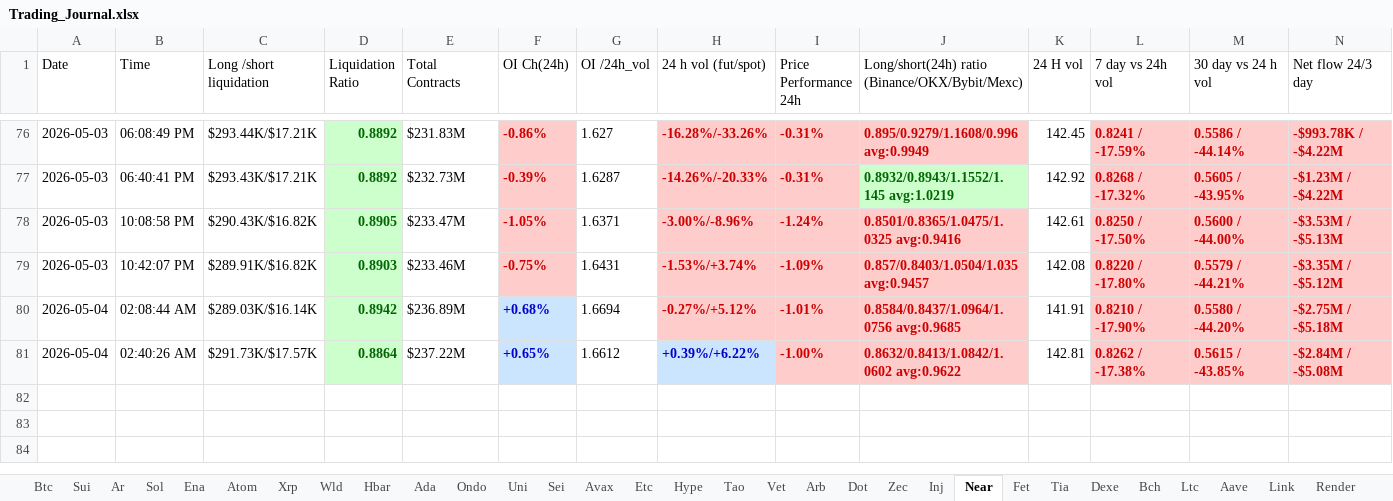
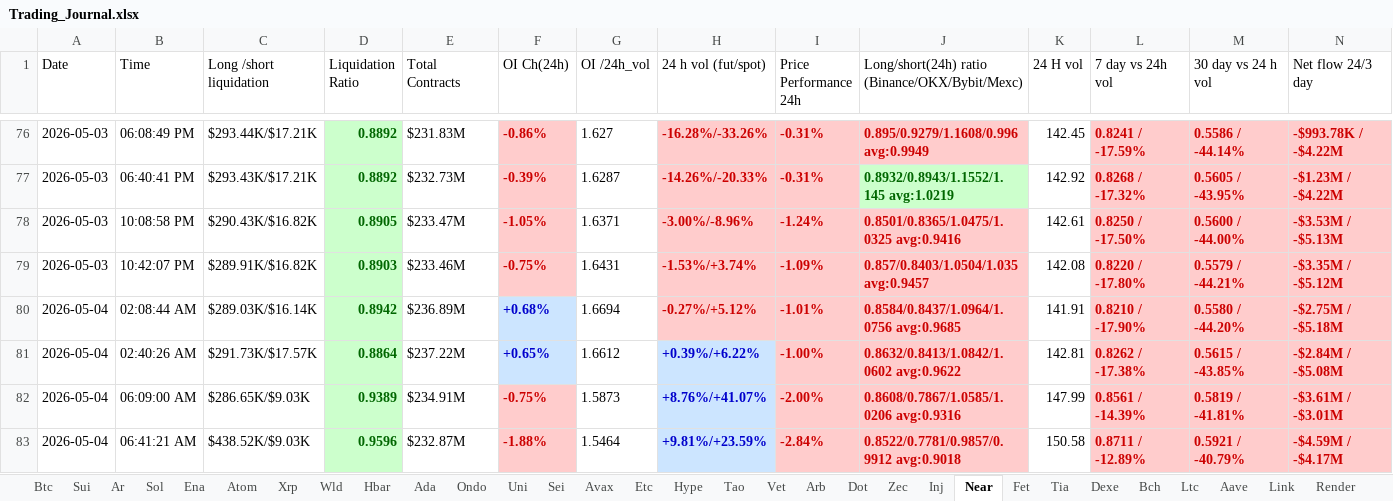
Before and after one commit to nooralam112358/coinglass-collector, an Excel workbook: Trading_Journal.xlsx, sheet Near, drawn as a sheet; only a part is shown, gaps mark what is left out; values as stored, in another font and other column widths than the file's, no borders; the diff names each change by its address in the sheet, - before the commit and + after, or states it on an @@ line.

```diff
--- a/Trading_Journal.xlsx (sheet Near)
+++ b/Trading_Journal.xlsx (sheet Near)
+row 82: 2026-05-04 | 06:09:00 AM | $286.65K/$9.03K | 0.9389 | $234.91M | -0.75% | 1.5873 | +8.76%/+41.07% | -2.00% | 0.8608/0.7867/1.0585/1.0206 avg:0.9316 | 147.99 | 0.8561 / -14.39% | 0.5819 / -41.81% | -$3.61M / -$3.01M
+row 83: 2026-05-04 | 06:41:21 AM | $438.52K/$9.03K | 0.9596 | $232.87M | -1.88% | 1.5464 | +9.81%/+23.59% | -2.84% | 0.8522/0.7781/0.9857/0.9912 avg:0.9018 | 150.58 | 0.8711 / -12.89% | 0.5921 / -40.79% | -$4.59M / -$4.17M
```
Also changed, not shown: sheet Dot, sheet Bch, sheet Hype, sheet Uni, sheet Bnb, sheet Fet, 25 more sheets.
